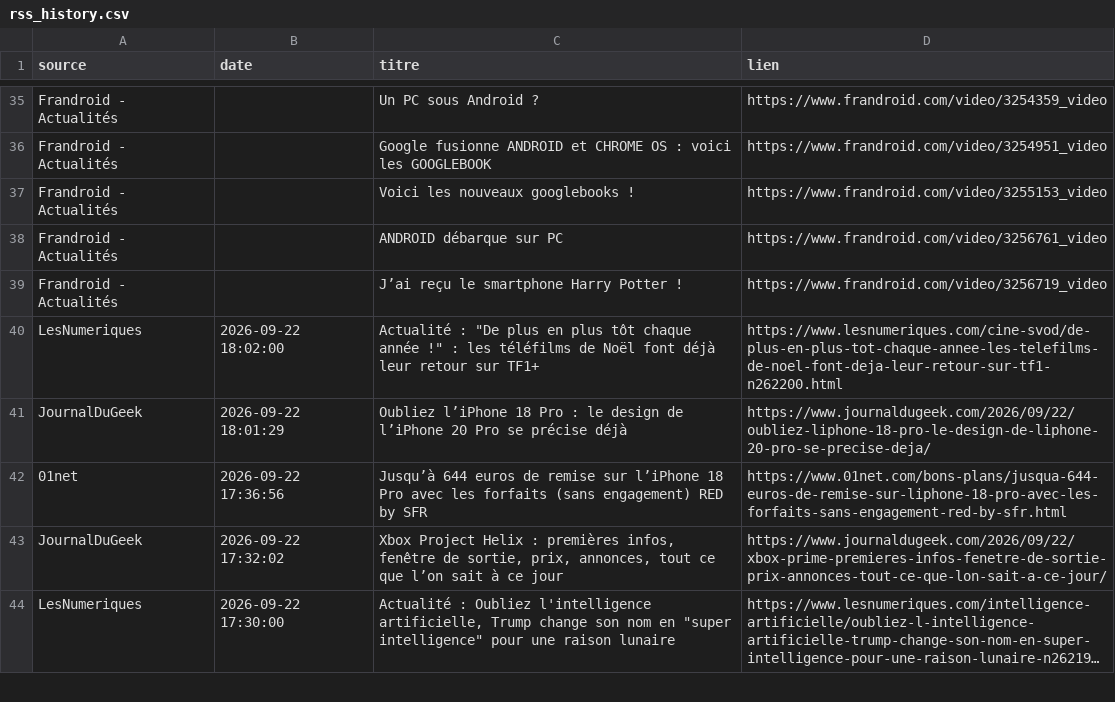
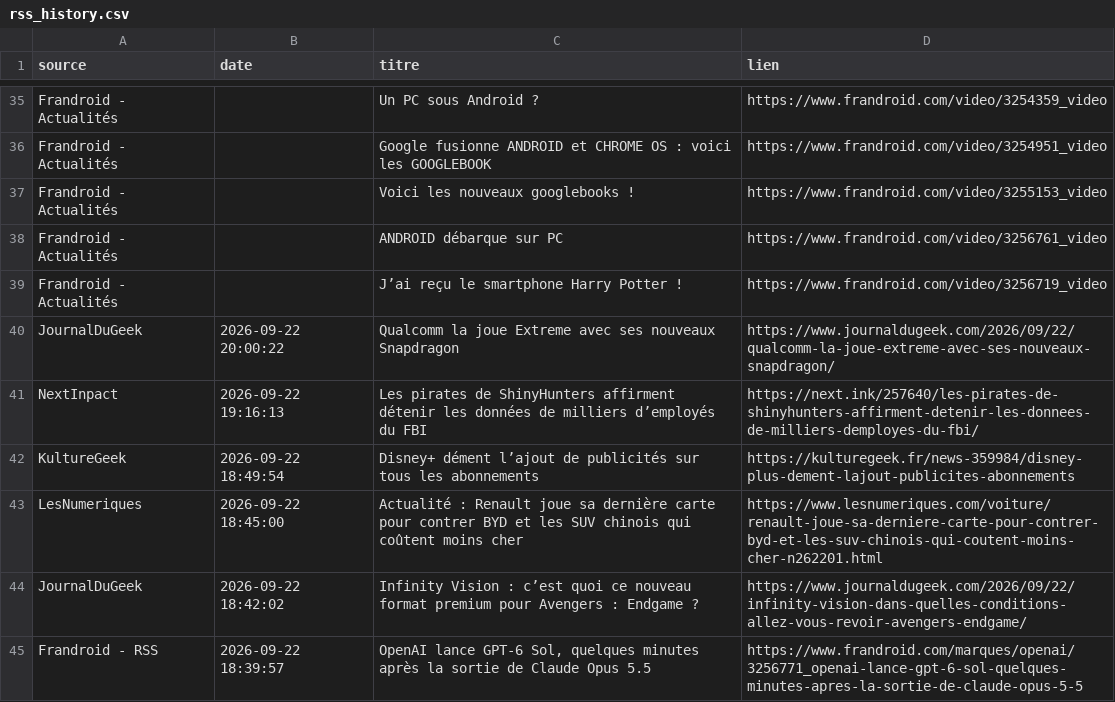
Before and after one commit to djhadef-star/rss-automation, a CSV file: output/rss_history.csv, drawn as a sheet; only a part is shown, gaps mark what is left out; the shorter side is filled out with more unchanged rows; long unchanged cells end in …; the diff covers the shown part only; the diff names each change by its address in the sheet, - before the commit and + after, or states it on an @@ line.

```diff
--- a/output/rss_history.csv
+++ b/output/rss_history.csv
+row 40: JournalDuGeek | 2026-09-22 20:00:22 | Qualcomm la joue Extreme avec ses nouveaux Snapdragon | https://www.journaldugeek.com/2026/09/22/qualcomm-la-joue-extreme-avec-ses-nouveaux-snapdragon/
+row 41: NextInpact | 2026-09-22 19:16:13 | Les pirates de ShinyHunters affirment détenir les données de milliers d’employés du FBI | https://next.ink/257640/les-pirates-de-shinyhunters-affirment-detenir-les-donnees-de-milliers-demployes-du-fbi/
+row 42: KultureGeek | 2026-09-22 18:49:54 | Disney+ dément l’ajout de publicités sur tous les abonnements | https://kulturegeek.fr/news-359984/disney-plus-dement-lajout-publicites-abonnements
+row 43: LesNumeriques | 2026-09-22 18:45:00 | Actualité : Renault joue sa dernière carte pour contrer BYD et les SUV chinois qui coûtent moins cher | https://www.lesnumeriques.com/voiture/renault-joue-sa-derniere-carte-pour-contrer-byd-et-les-suv-chinois-qui-coutent-moins-cher-n262201.html
+row 44: JournalDuGeek | 2026-09-22 18:42:02 | Infinity Vision : c’est quoi ce nouveau format premium pour Avengers : Endgame ? | https://www.journaldugeek.com/2026/09/22/infinity-vision-dans-quelles-conditions-allez-vous-revoir-avengers-endgame/
+row 45: Frandroid - RSS | 2026-09-22 18:39:57 | OpenAI lance GPT-6 Sol, quelques minutes après la sortie de Claude Opus 5.5 | https://www.frandroid.com/marques/openai/3256771_openai-lance-gpt-6-sol-quelques-minutes-apres-la-sortie-de-claude-opus-5-5
```
Also changed, not shown: 6 added rows elsewhere in this file.
